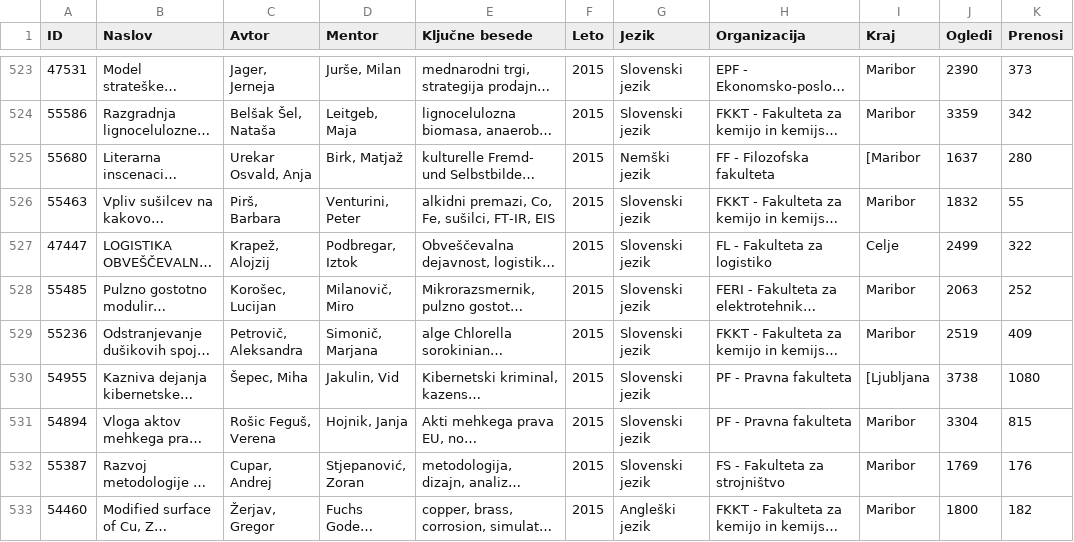
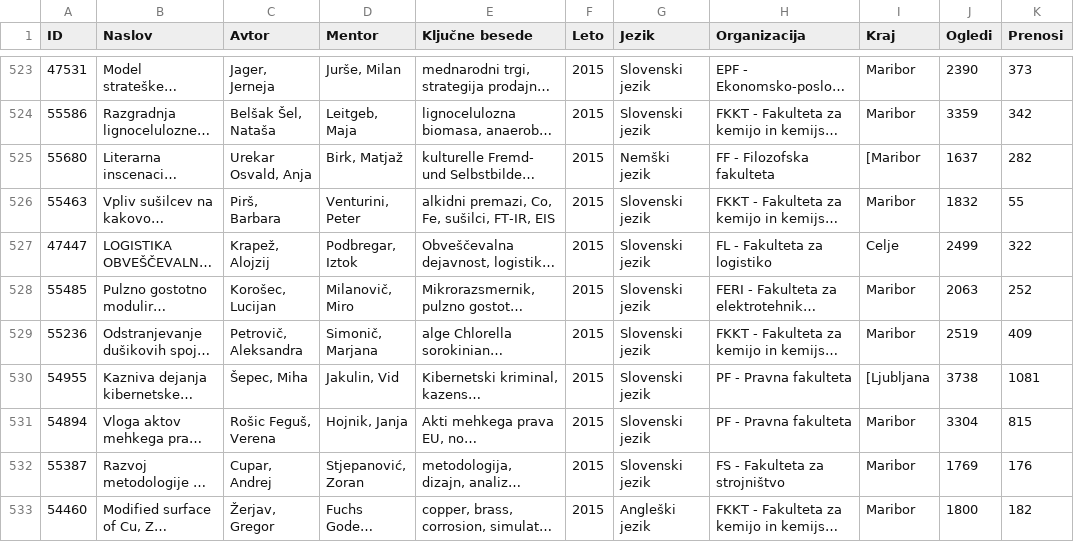
Before and after one commit to JureKreze/uvod-v-programiranje, a CSV file: disertacije_mb.csv, drawn as a sheet; only a part is shown, gaps mark what is left out; long unchanged cells end in …; the diff covers the shown part only; the diff names each change by its address in the sheet, - before the commit and + after, or states it on an @@ line.

```diff
--- a/disertacije_mb.csv
+++ b/disertacije_mb.csv
-K525 (Prenosi): 280
+K525 (Prenosi): 282
-K530 (Prenosi): 1080
+K530 (Prenosi): 1081
```
Also changed, not shown: 42 edited cells elsewhere in this file, 3 other files.
